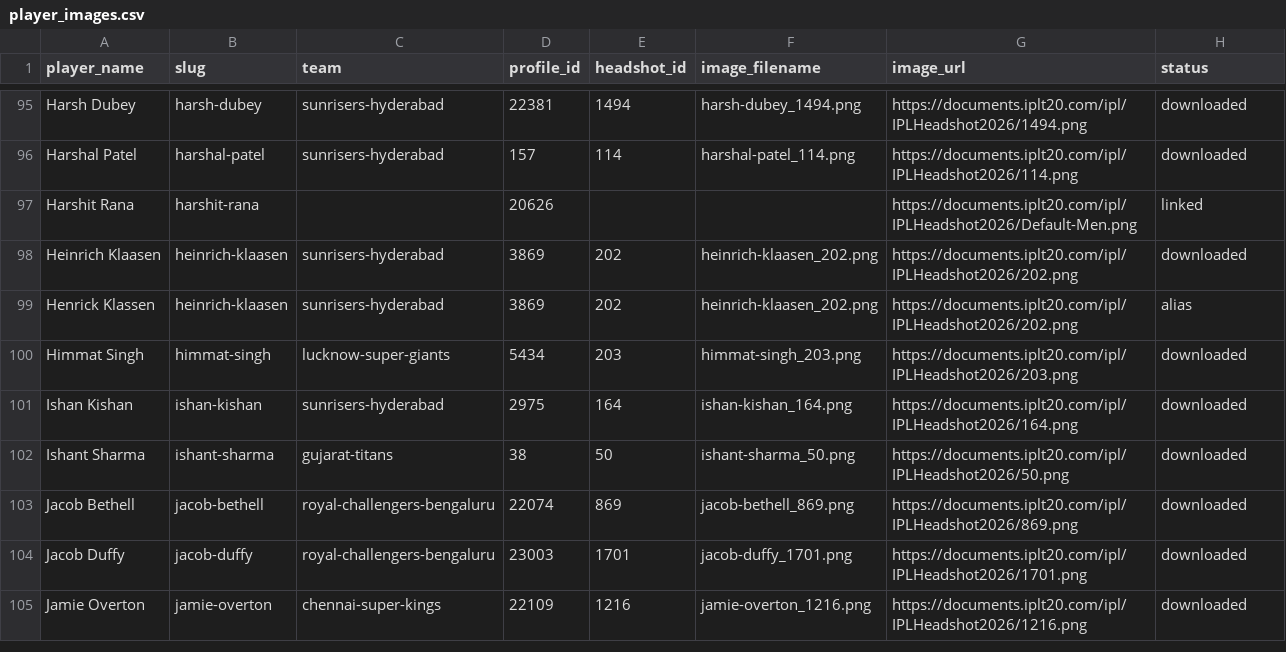
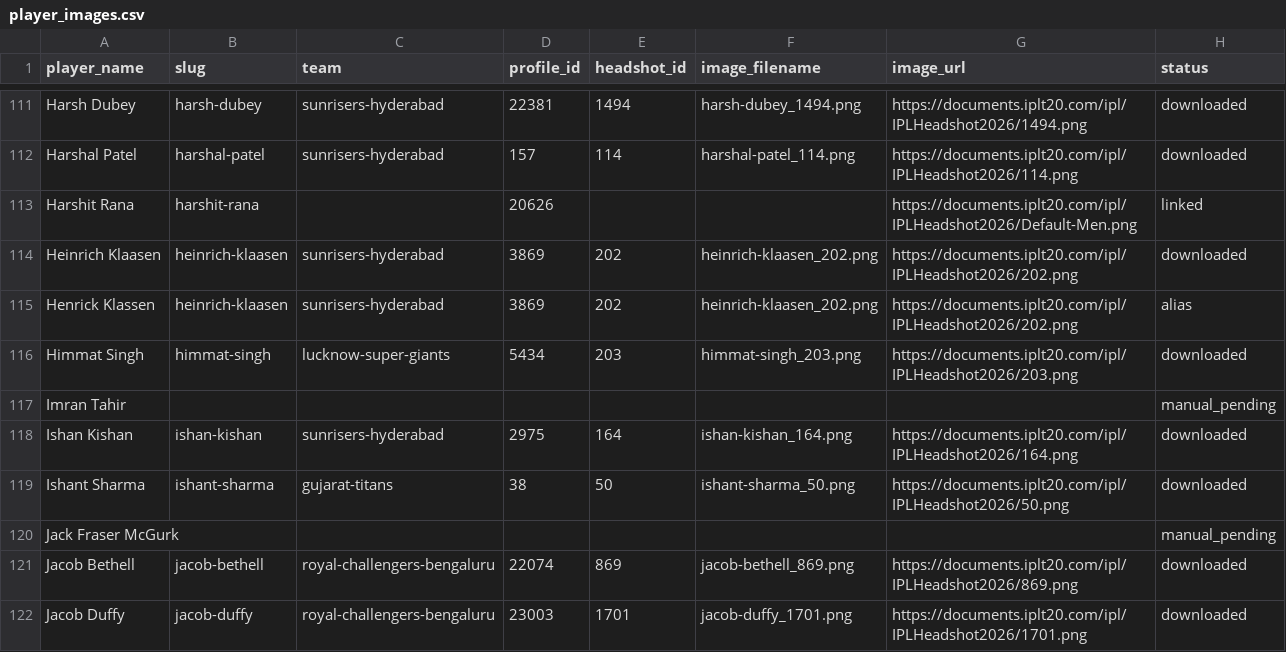
Before and after one commit to macayu17/ipl-auction-arena, a CSV file: public/player-images/player_images.csv, drawn as a sheet; only a part is shown, gaps mark what is left out; the shorter side is filled out with more unchanged rows; the diff covers the shown part only.

Commit message:
feat: add manual override pipeline for missing player images

```diff
--- a/public/player-images/player_images.csv
+++ b/public/player-images/player_images.csv
@@ -100,4 +116,6 @@ Henrick Klassen,heinrich-klaasen,sunrisers-hyderabad,3869,202,heinrich-klaasen_2
 Himmat Singh,himmat-singh,lucknow-super-giants,5434,203,himmat-singh_203.png,https://documents.iplt20.com/ipl/IPLHeadshot2026/203.png,downloaded
+Imran Tahir,,,,,,,manual_pending
 Ishan Kishan,ishan-kishan,sunrisers-hyderabad,2975,164,ishan-kishan_164.png,https://documents.iplt20.com/ipl/IPLHeadshot2026/164.png,downloaded
 Ishant Sharma,ishant-sharma,gujarat-titans,38,50,ishant-sharma_50.png,https://documents.iplt20.com/ipl/IPLHeadshot2026/50.png,downloaded
+Jack Fraser McGurk,,,,,,,manual_pending
 Jacob Bethell,jacob-bethell,royal-challengers-bengaluru,22074,869,jacob-bethell_869.png,https://documents.iplt20.com/ipl/IPLHeadshot2026/869.png,downloaded
```
Also changed, not shown: 32 added rows elsewhere in this file, 3 other files.
